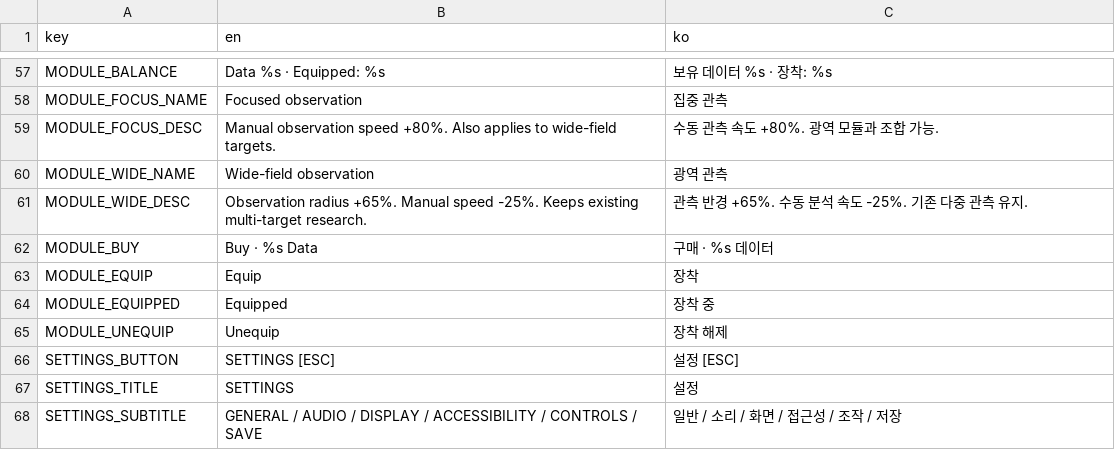
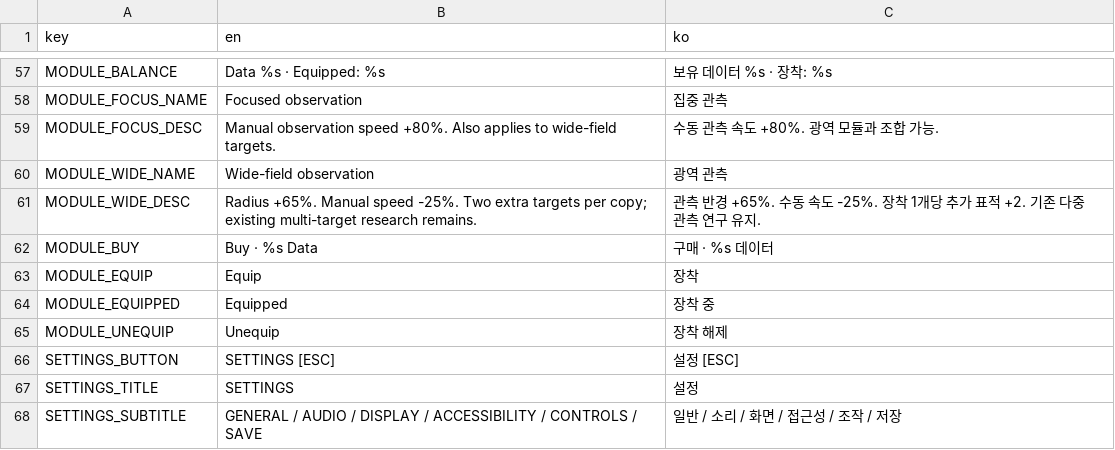
Before and after one commit to frotrue/nightwatch-array, a CSV file: localization/ui.csv, drawn as a sheet; only a part is shown, gaps mark what is left out.

```diff
--- a/localization/ui.csv
+++ b/localization/ui.csv
@@ -60,3 +60,3 @@ MODULE_FOCUS_DESC,Manual observation speed +80%. Also applies to wide-field targ
 MODULE_WIDE_NAME,Wide-field observation,광역 관측
-MODULE_WIDE_DESC,Observation radius +65%. Manual speed -25%. Keeps existing multi-target research.,관측 반경 +65%. 수동 분석 속도 -25%. 기존 다중 관측 유지.
+MODULE_WIDE_DESC,Radius +65%. Manual speed -25%. Two extra targets per copy; existing multi-target research remains.,관측 반경 +65%. 수동 속도 -25%. 장착 1개당 추가 표적 +2. 기존 다중 관측 연구 유지.
 MODULE_BUY,Buy · %s Data,구매 · %s 데이터
```
Also changed, not shown: localization/modules_expansion.csv, 13 other files.
